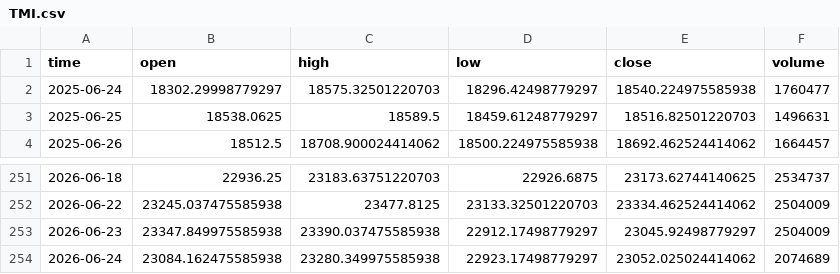
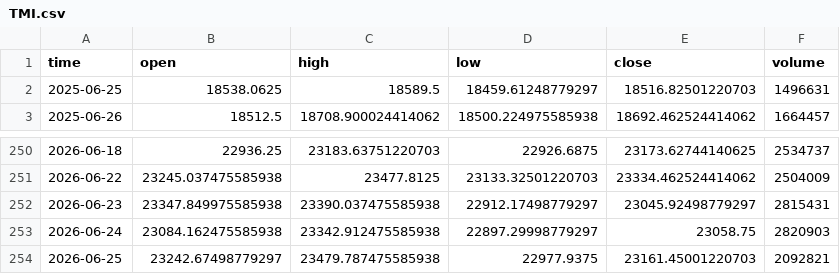
Before and after one commit to dgalaska1/TMI, a CSV file: data/TMI.csv, drawn as a sheet; only a part is shown, gaps mark what is left out.

```diff
--- a/data/TMI.csv
+++ b/data/TMI.csv
@@ -1,3 +1,2 @@
 time,open,high,low,close,volume
-2025-06-24,18302.29998779297,18575.32501220703,18296.42498779297,18540.224975585938,1760477
 2025-06-25,18538.0625,18589.5,18459.61248779297,18516.82501220703,1496631
@@ -252,3 +251,4 @@ time,open,high,low,close,volume
 2026-06-22,23245.037475585938,23477.8125,23133.32501220703,23334.462524414062,2504009
-2026-06-23,23347.849975585938,23390.037475585938,22912.17498779297,23045.92498779297,2504009
-2026-06-24,23084.162475585938,23280.349975585938,22923.17498779297,23052.025024414062,2074689
+2026-06-23,23347.849975585938,23390.037475585938,22912.17498779297,23045.92498779297,2815431
+2026-06-24,23084.162475585938,23342.912475585938,22897.29998779297,23058.75,2820903
+2026-06-25,23242.67498779297,23479.787475585938,22977.9375,23161.45001220703,2092821
```
